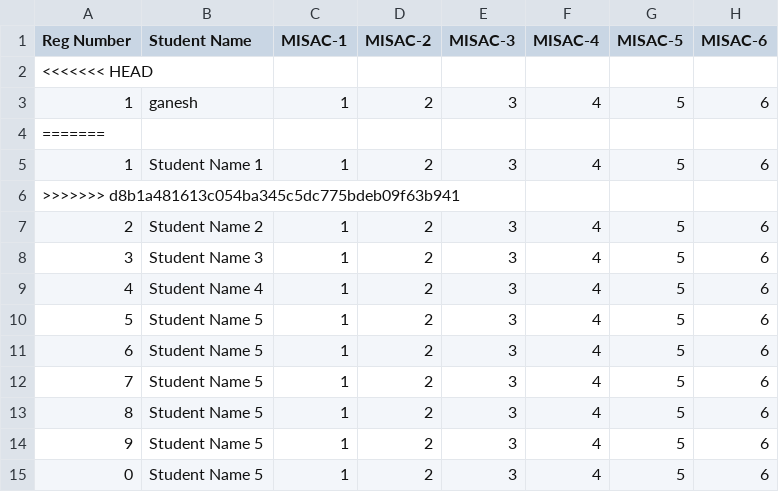
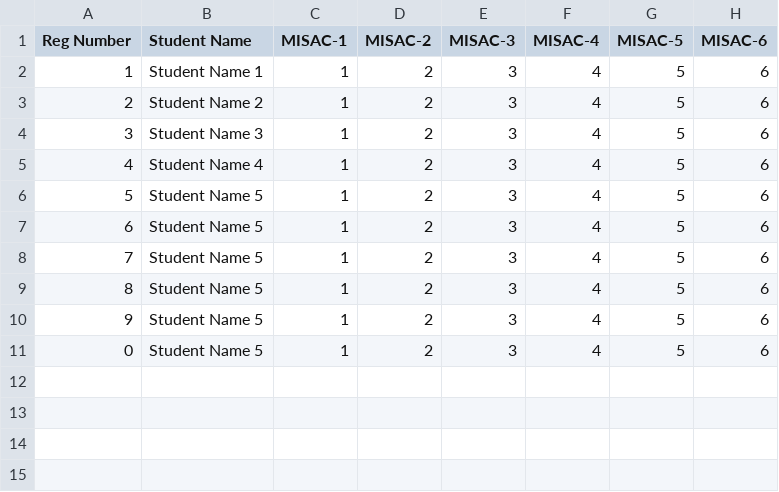
Before and after one commit to ARP1208/MedicalLogbook_Frontend, a CSV file: Frontend/src/Components/Assets/CSV/internal_marks (3).csv, drawn as a sheet; the diff names each change by its address in the sheet, - before the commit and + after, or states it on an @@ line.

```diff
--- a/Frontend/src/Components/Assets/CSV/internal_marks (3).csv
+++ b/Frontend/src/Components/Assets/CSV/internal_marks (3).csv
-row 2: <<<<<<< HEAD
-row 3: 1 | ganesh | 1 | 2 | 3 | 4 | 5 | 6
-row 4: =======
-row 6: >>>>>>> d8b1a481613c054ba345c5dc775bdeb09f63b941
```
Also changed, not shown: 4 other files.
